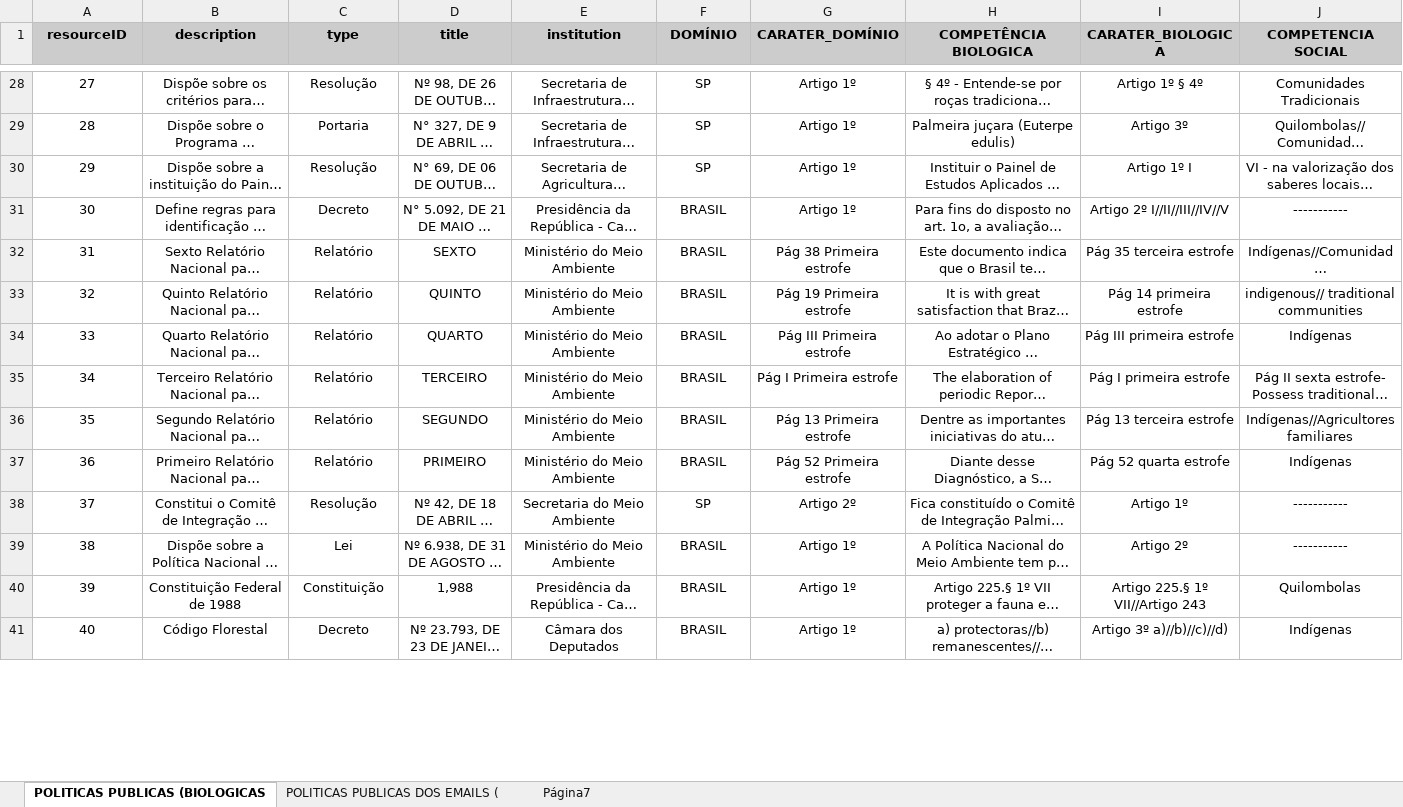
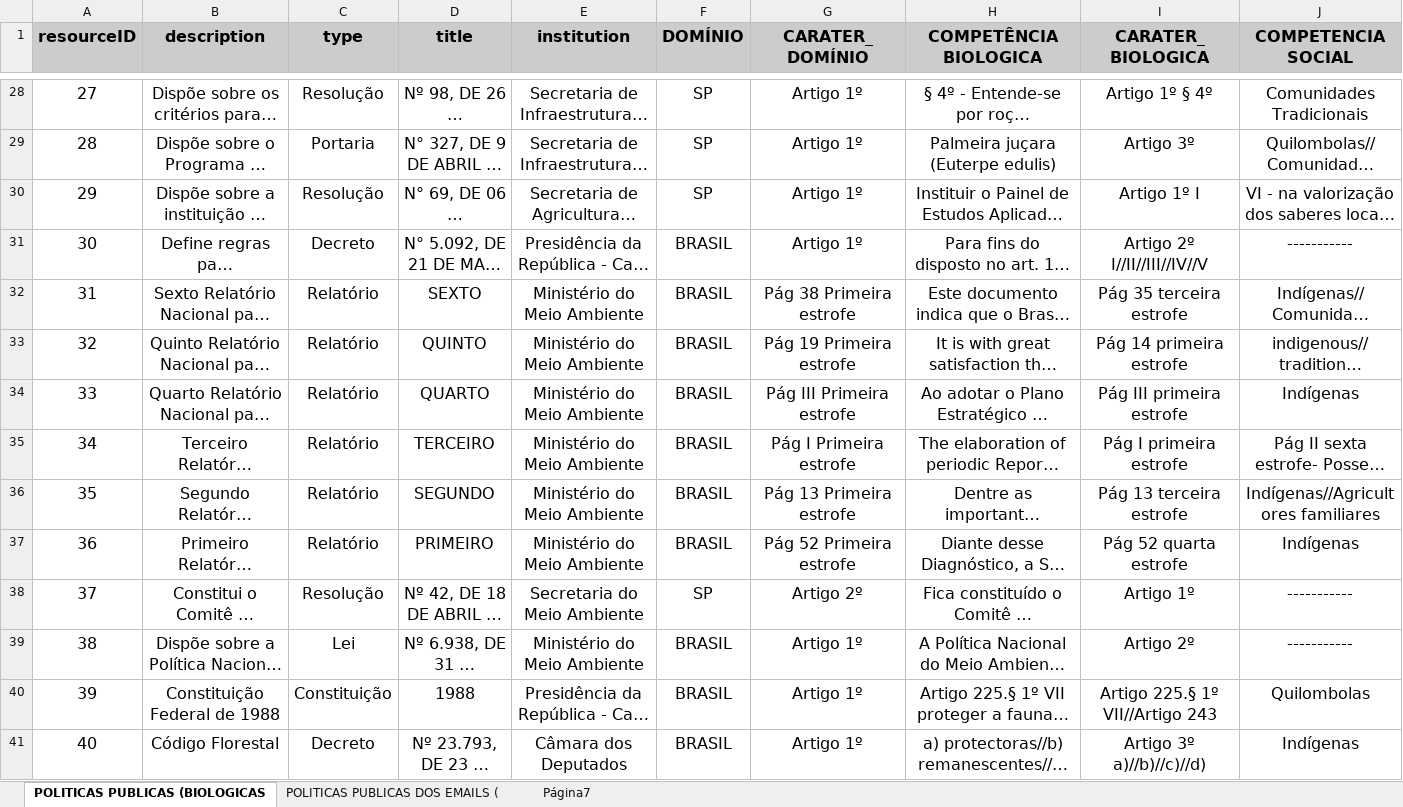
Before and after one commit to charlon-156/db_biota_sociobio, an Excel workbook: docs/public_policies.xlsx, sheet POLITICAS PUBLICAS (BIOLOGICAS, drawn as a sheet; only a part is shown, gaps mark what is left out; long unchanged cells end in …; values as stored, in another font and other column widths than the file's, no borders; charts and pictures not drawn; the diff covers the shown part only; the diff names each change by its address in the sheet, - before the commit and + after, or states it on an @@ line.

```diff
--- a/docs/public_policies.xlsx (sheet POLITICAS PUBLICAS (BIOLOGICAS)
+++ b/docs/public_policies.xlsx (sheet POLITICAS PUBLICAS (BIOLOGICAS)
@@ A1:J41 text size: larger @@
-D40 (title): 1,988
+D40 (title): 1988
```
Also changed, not shown: 1 edited cell and cell formats elsewhere in this sheet, charts or pictures, 7 other files.
